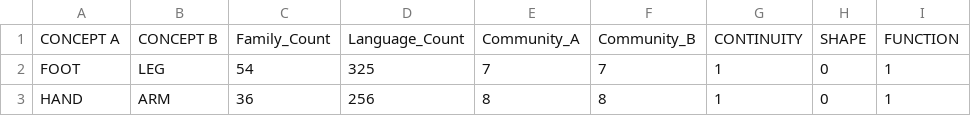
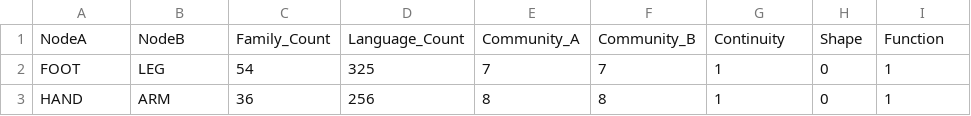
Before and after one commit to clics/clicsbp, a TSV file: output/colexification-relations.tsv, drawn as a sheet; only a part is shown.

```diff
--- a/output/colexification-relations.tsv
+++ b/output/colexification-relations.tsv
@@ -1,2 +1,2 @@
-CONCEPT A	CONCEPT B	Family_Count	Language_Count	Community_A	Community_B	CONTINUITY	SHAPE	FUNCTION
+NodeA	NodeB	Family_Count	Language_Count	Community_A	Community_B	Continuity	Shape	Function
 FOOT	LEG	54	325	7	7	1	0	1
```
Also changed, not shown: etc/families.tsv, 1 other file.
